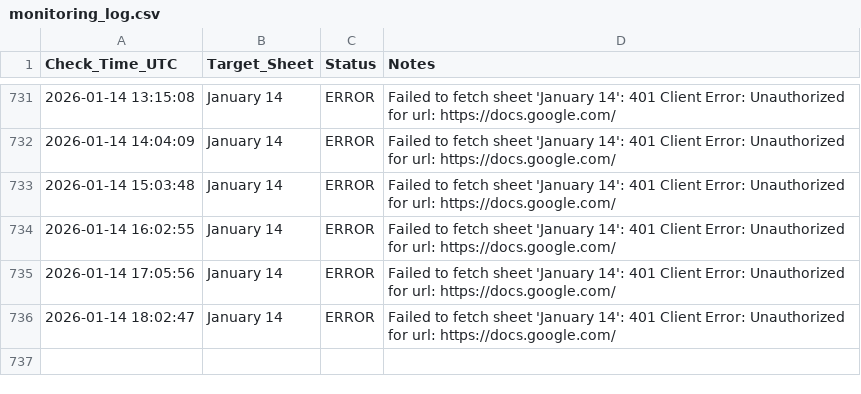
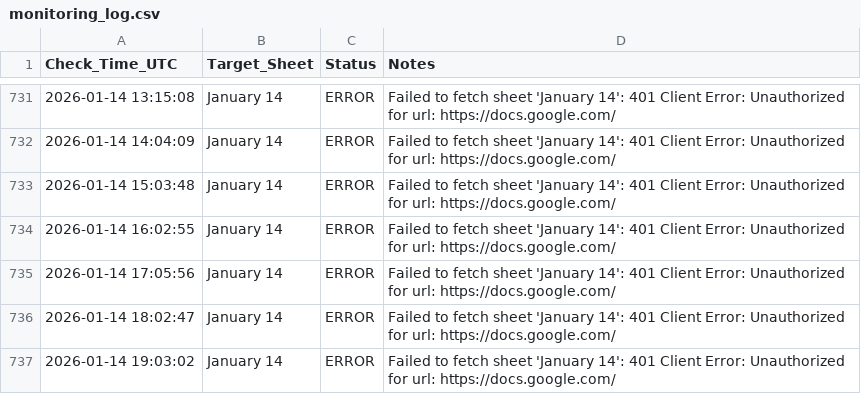
Before and after one commit to Yashwanth9394/sheet-notifier, a CSV file: monitoring_log.csv, drawn as a sheet; only a part is shown, gaps mark what is left out.

Commit message:
📈 Update sheet availability log

```diff
--- a/monitoring_log.csv
+++ b/monitoring_log.csv
@@ -736 +736,2 @@ Check_Time_UTC,Target_Sheet,Status,Notes
 2026-01-14 18:02:47,January 14,ERROR,Failed to fetch sheet 'January 14': 401 Client Error: Unauthorized for url: https://docs.google.com/
+2026-01-14 19:03:02,January 14,ERROR,Failed to fetch sheet 'January 14': 401 Client Error: Unauthorized for url: https://docs.google.com/
```
